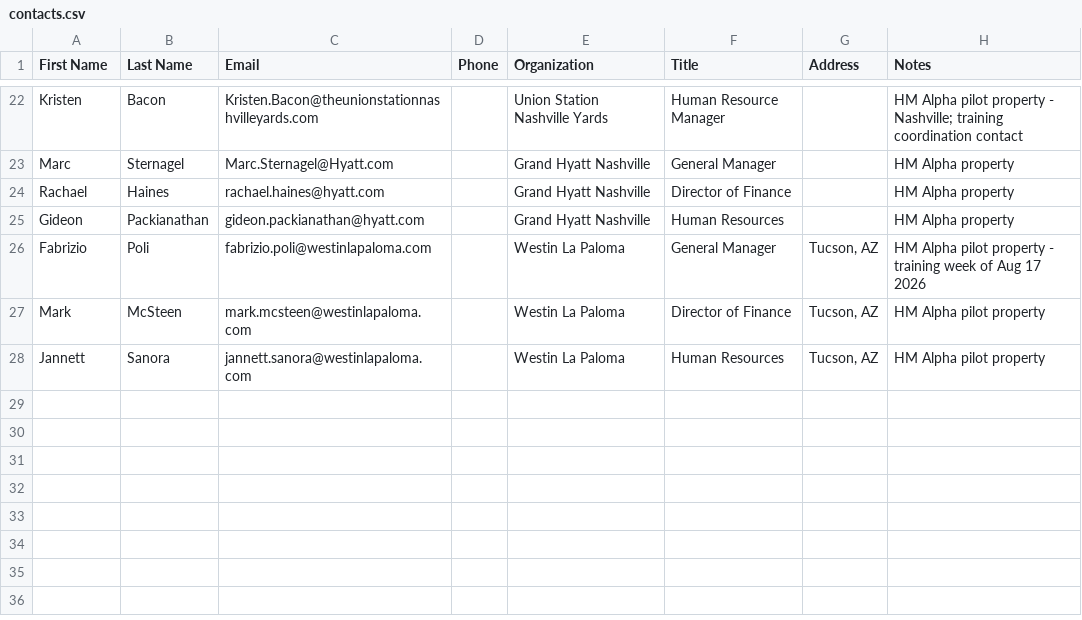
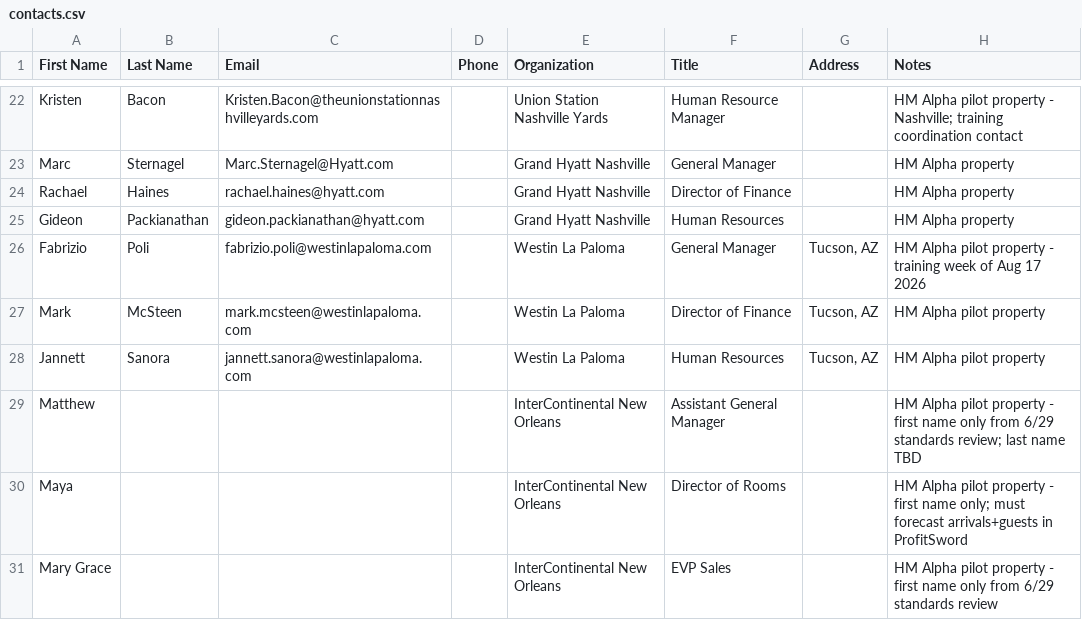
Before and after one commit to GPOP-coder/Group-2, a CSV file: contacts/contacts.csv, drawn as a sheet; only a part is shown, gaps mark what is left out.

```diff
--- a/contacts/contacts.csv
+++ b/contacts/contacts.csv
@@ -28 +28,4 @@ Mark,McSteen,mark.mcsteen@westinlapaloma.com,,Westin La Paloma,Director of Finan
 Jannett,Sanora,jannett.sanora@westinlapaloma.com,,Westin La Paloma,Human Resources,"Tucson, AZ",HM Alpha pilot property
+Matthew,,,,InterContinental New Orleans,Assistant General Manager,,HM Alpha pilot property - first name only from 6/29 standards review; last name TBD
+Maya,,,,InterContinental New Orleans,Director of Rooms,,HM Alpha pilot property - first name only; must forecast arrivals+guests in ProfitSword
+Mary Grace,,,,InterContinental New Orleans,EVP Sales,,HM Alpha pilot property - first name only from 6/29 standards review
```
Also changed, not shown: 3 other files.
